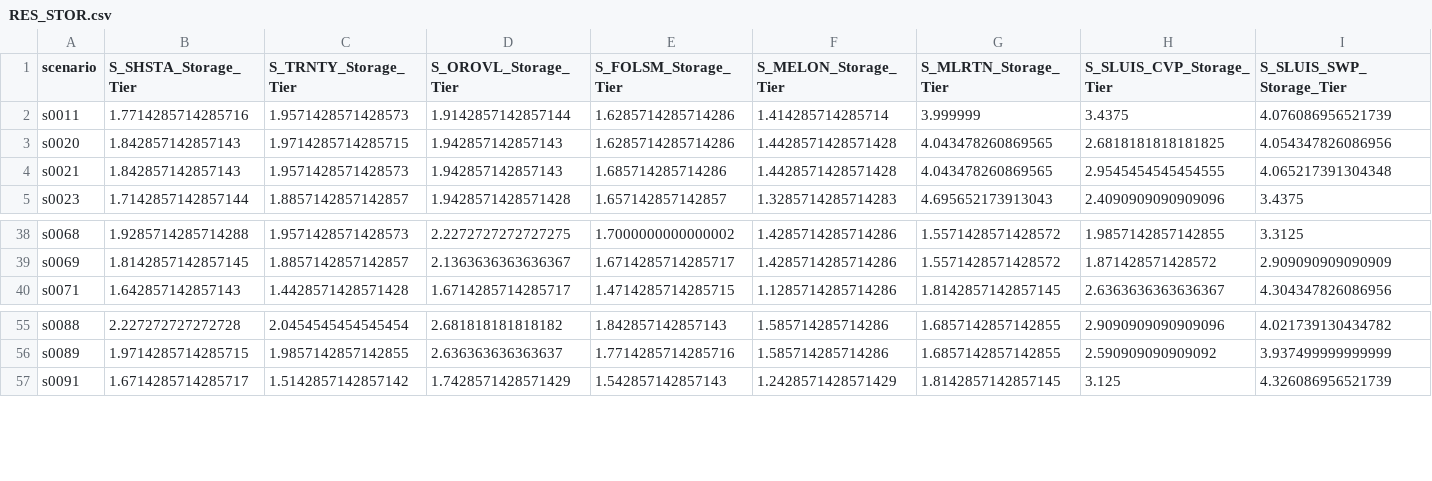
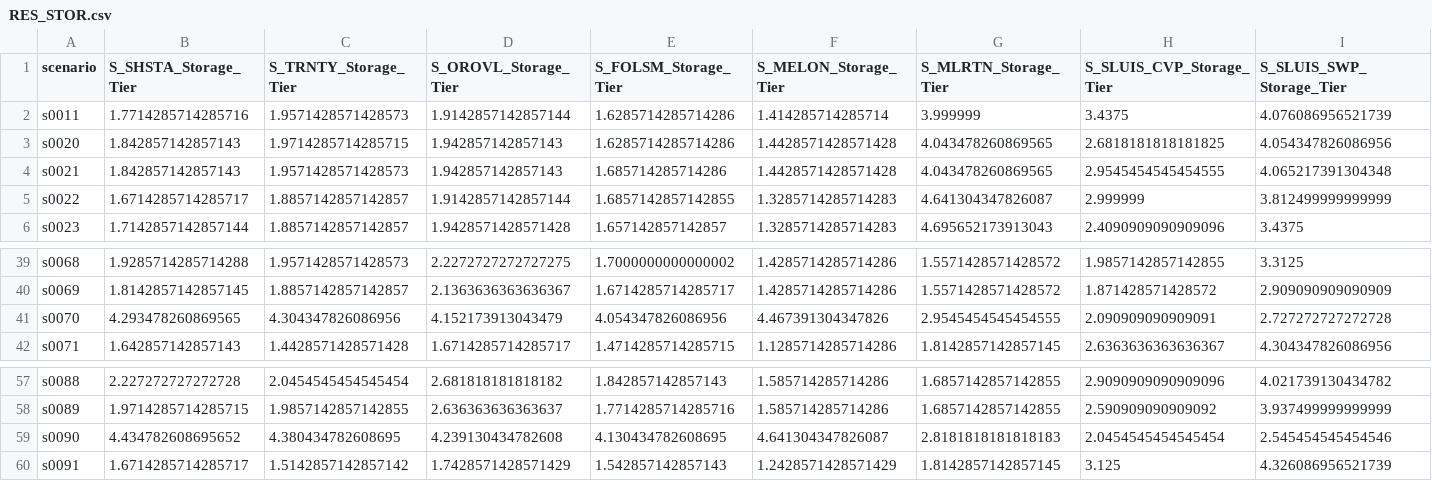
Before and after one commit to berkeley-gif/coeqwal-data-platform, a CSV file: etl/tier_data/staging/RES_STOR.csv, drawn as a sheet; only a part is shown, gaps mark what is left out; the diff names each change by its address in the sheet, - before the commit and + after, or states it on an @@ line.

```diff
--- a/etl/tier_data/staging/RES_STOR.csv
+++ b/etl/tier_data/staging/RES_STOR.csv
+row 5: s0022 | 1.6714285714285717 | 1.8857142857142857 | 1.9142857142857144 | 1.6857142857142855 | 1.3285714285714283 | 4.641304347826087 | 2.999999 | 3.812499999999999
+row 41: s0070 | 4.293478260869565 | 4.304347826086956 | 4.152173913043479 | 4.054347826086956 | 4.467391304347826 | 2.9545454545454555 | 2.090909090909091 | 2.727272727272728
+row 59: s0090 | 4.434782608695652 | 4.380434782608695 | 4.239130434782608 | 4.130434782608695 | 4.641304347826087 | 2.8181818181818183 | 2.0454545454545454 | 2.545454545454546
```
Also changed, not shown: etl/tier_data/staging/CWS_DEL.csv, etl/tier_data/staging/WRC_SALMON_AB.csv, 1 other file.
